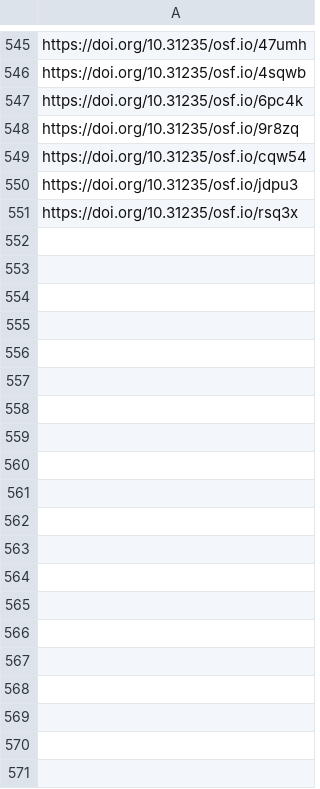
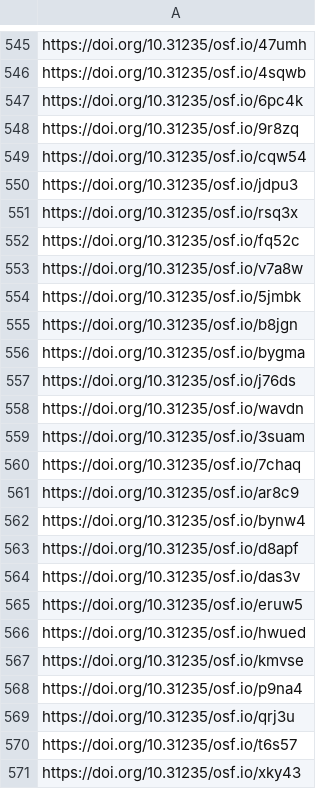
Before and after one commit to sumtxt/picnic_preprints, a CSV file: memory/osf_urls.csv, drawn as a sheet; only a part is shown, gaps mark what is left out; the diff covers the shown part only; the diff names each change by its address in the sheet, - before the commit and + after, or states it on an @@ line.

```diff
--- a/memory/osf_urls.csv
+++ b/memory/osf_urls.csv
+row 552: https://doi.org/10.31235/osf.io/fq52c
+row 553: https://doi.org/10.31235/osf.io/v7a8w
+row 554: https://doi.org/10.31235/osf.io/5jmbk
+row 555: https://doi.org/10.31235/osf.io/b8jgn
+row 556: https://doi.org/10.31235/osf.io/bygma
+row 557: https://doi.org/10.31235/osf.io/j76ds
+row 558: https://doi.org/10.31235/osf.io/wavdn
+row 559: https://doi.org/10.31235/osf.io/3suam
+row 560: https://doi.org/10.31235/osf.io/7chaq
+row 561: https://doi.org/10.31235/osf.io/ar8c9
+row 562: https://doi.org/10.31235/osf.io/bynw4
+row 563: https://doi.org/10.31235/osf.io/d8apf
+row 564: https://doi.org/10.31235/osf.io/das3v
+row 565: https://doi.org/10.31235/osf.io/eruw5
+row 566: https://doi.org/10.31235/osf.io/hwued
+row 567: https://doi.org/10.31235/osf.io/kmvse
+row 568: https://doi.org/10.31235/osf.io/p9na4
+row 569: https://doi.org/10.31235/osf.io/qrj3u
+row 570: https://doi.org/10.31235/osf.io/t6s57
+row 571: https://doi.org/10.31235/osf.io/xky43
```
Also changed, not shown: 18 added rows elsewhere in this file, 1 other file.
